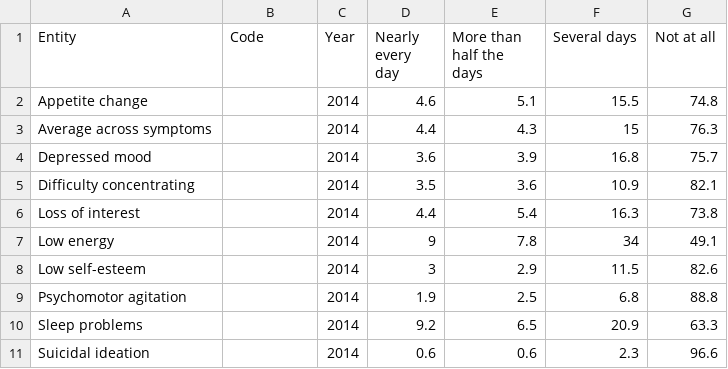
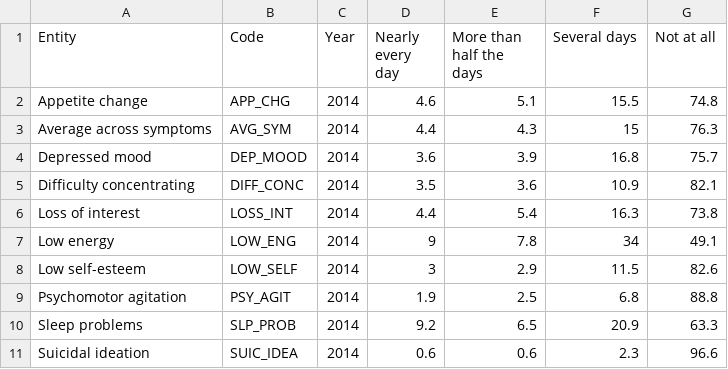
Before and after one commit to maxi-lab/Inteligencia-Artificial, a CSV file: datasets/6-depressive-symptoms-across-us-population.csv, drawn as a sheet.

```diff
--- a/datasets/6-depressive-symptoms-across-us-population.csv
+++ b/datasets/6-depressive-symptoms-across-us-population.csv
@@ -1,11 +1,11 @@
 Entity,Code,Year,Nearly every day,More than half the days,Several days,Not at all
-Appetite change,,2014,4.6,5.1,15.5,74.8
-Average across symptoms,,2014,4.4,4.3,15,76.3
-Depressed mood,,2014,3.6,3.9,16.8,75.7
-Difficulty concentrating,,2014,3.5,3.6,10.9,82.1
-Loss of interest,,2014,4.4,5.4,16.3,73.8
-Low energy,,2014,9,7.8,34,49.1
-Low self-esteem,,2014,3,2.9,11.5,82.6
-Psychomotor agitation,,2014,1.9,2.5,6.8,88.8
-Sleep problems,,2014,9.2,6.5,20.9,63.3
-Suicidal ideation,,2014,0.6,0.6,2.3,96.6
+Appetite change,APP_CHG,2014,4.6,5.1,15.5,74.8
+Average across symptoms,AVG_SYM,2014,4.4,4.3,15,76.3
+Depressed mood,DEP_MOOD,2014,3.6,3.9,16.8,75.7
+Difficulty concentrating,DIFF_CONC,2014,3.5,3.6,10.9,82.1
+Loss of interest,LOSS_INT,2014,4.4,5.4,16.3,73.8
+Low energy,LOW_ENG,2014,9,7.8,34,49.1
+Low self-esteem,LOW_SELF,2014,3,2.9,11.5,82.6
+Psychomotor agitation,PSY_AGIT,2014,1.9,2.5,6.8,88.8
+Sleep problems,SLP_PROB,2014,9.2,6.5,20.9,63.3
+Suicidal ideation,SUIC_IDEA,2014,0.6,0.6,2.3,96.6
```
Also changed, not shown: datasets/1-mental-illnesses-prevalence.csv, datasets/2-burden-disease-from-each-mental-illness.csv, 4 other files.
